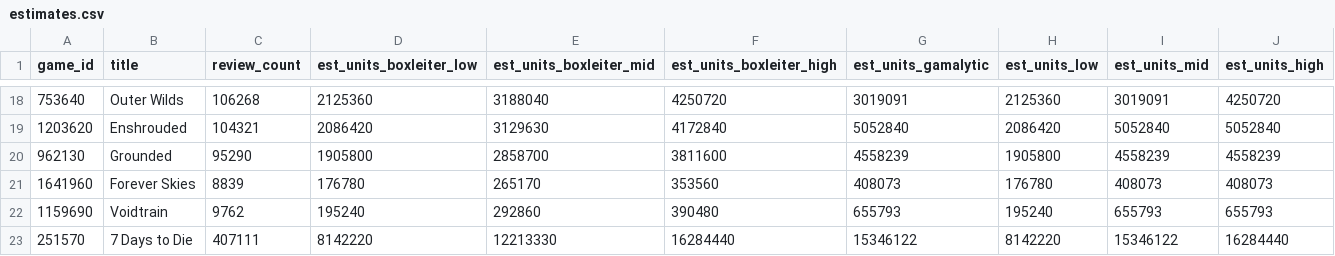
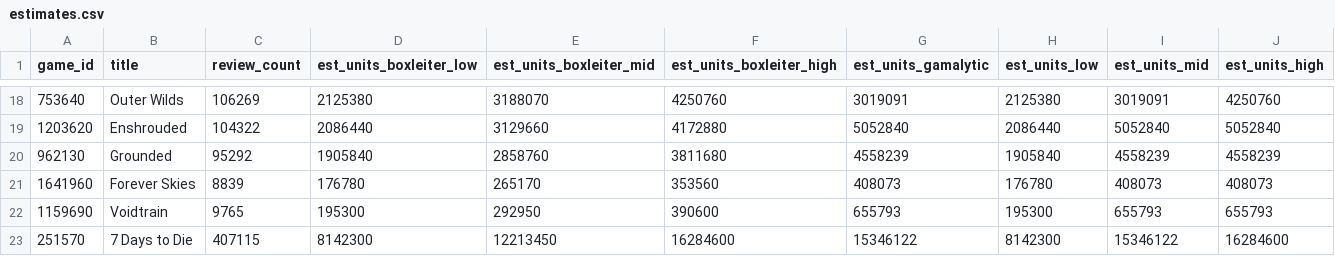
Before and after one commit to Dig-Your-Time/competitor-analysis, a CSV file: data/estimates.csv, drawn as a sheet; only a part is shown, gaps mark what is left out; the diff covers the shown part only; the diff names each change by its address in the sheet, - before the commit and + after, or states it on an @@ line.

```diff
--- a/data/estimates.csv
+++ b/data/estimates.csv
-C18 (review_count): 106268
+C18 (review_count): 106269
-D18 (est_units_boxleiter_low): 2125360
+D18 (est_units_boxleiter_low): 2125380
-E18 (est_units_boxleiter_mid): 3188040
+E18 (est_units_boxleiter_mid): 3188070
-F18 (est_units_boxleiter_high): 4250720
+F18 (est_units_boxleiter_high): 4250760
-H18 (est_units_low): 2125360
+H18 (est_units_low): 2125380
-J18 (est_units_high): 4250720
+J18 (est_units_high): 4250760
-C19 (review_count): 104321
+C19 (review_count): 104322
-D19 (est_units_boxleiter_low): 2086420
+D19 (est_units_boxleiter_low): 2086440
-E19 (est_units_boxleiter_mid): 3129630
+E19 (est_units_boxleiter_mid): 3129660
-F19 (est_units_boxleiter_high): 4172840
+F19 (est_units_boxleiter_high): 4172880
-H19 (est_units_low): 2086420
+H19 (est_units_low): 2086440
-C20 (review_count): 95290
+C20 (review_count): 95292
-D20 (est_units_boxleiter_low): 1905800
+D20 (est_units_boxleiter_low): 1905840
-E20 (est_units_boxleiter_mid): 2858700
+E20 (est_units_boxleiter_mid): 2858760
-F20 (est_units_boxleiter_high): 3811600
+F20 (est_units_boxleiter_high): 3811680
-H20 (est_units_low): 1905800
+H20 (est_units_low): 1905840
-C22 (review_count): 9762
+C22 (review_count): 9765
-D22 (est_units_boxleiter_low): 195240
+D22 (est_units_boxleiter_low): 195300
-E22 (est_units_boxleiter_mid): 292860
+E22 (est_units_boxleiter_mid): 292950
-F22 (est_units_boxleiter_high): 390480
+F22 (est_units_boxleiter_high): 390600
-H22 (est_units_low): 195240
+H22 (est_units_low): 195300
-C23 (review_count): 407111
+C23 (review_count): 407115
-D23 (est_units_boxleiter_low): 8142220
+D23 (est_units_boxleiter_low): 8142300
-E23 (est_units_boxleiter_mid): 12213330
+E23 (est_units_boxleiter_mid): 12213450
-F23 (est_units_boxleiter_high): 16284440
+F23 (est_units_boxleiter_high): 16284600
-H23 (est_units_low): 8142220
+H23 (est_units_low): 8142300
-J23 (est_units_high): 16284440
+J23 (est_units_high): 16284600
```
Also changed, not shown: 88 edited cells elsewhere in this file, data/fetch_log.csv, data/sources.csv, 10 other files.
